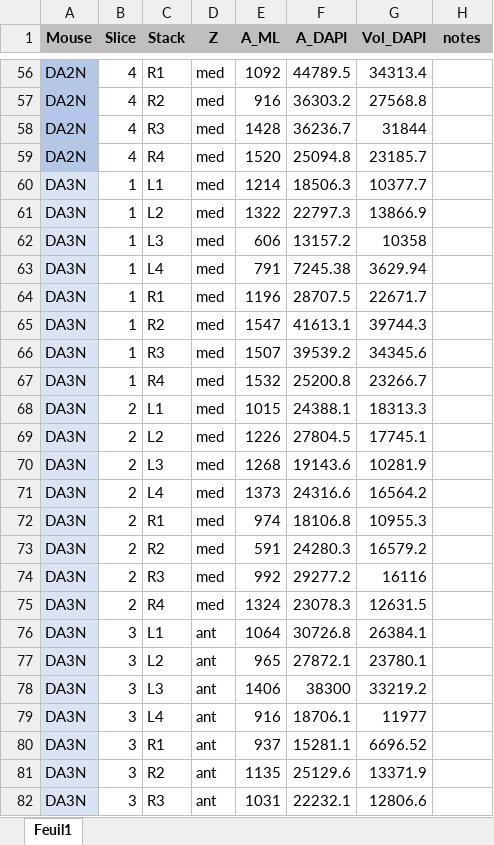
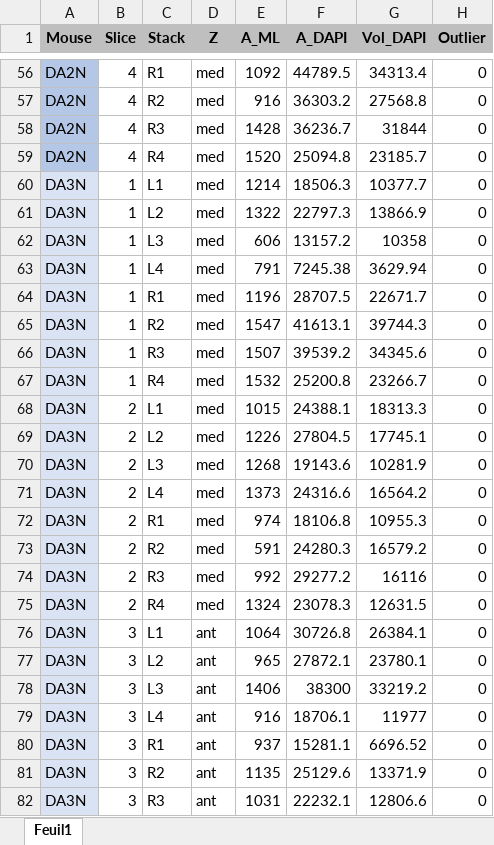
Before and after one commit to ma-riviere/LT-AoP-22, an Excel workbook: data/DAPI_ML_Adult.xlsx, sheet Feuil1, drawn as a sheet; only a part is shown, gaps mark what is left out; values as stored, in another font and other column widths than the file's, no borders; the diff covers the shown part only; the diff names each change by its address in the sheet, - before the commit and + after, or states it on an @@ line.

```diff
--- a/data/DAPI_ML_Adult.xlsx (sheet Feuil1)
+++ b/data/DAPI_ML_Adult.xlsx (sheet Feuil1)
-H1: notes
+H1: Outlier
-H56:H82 (Outlier): (empty)
+H56:H82 (Outlier): 0
```
Also changed, not shown: 213 edited cells elsewhere in this sheet, 6 other files.
